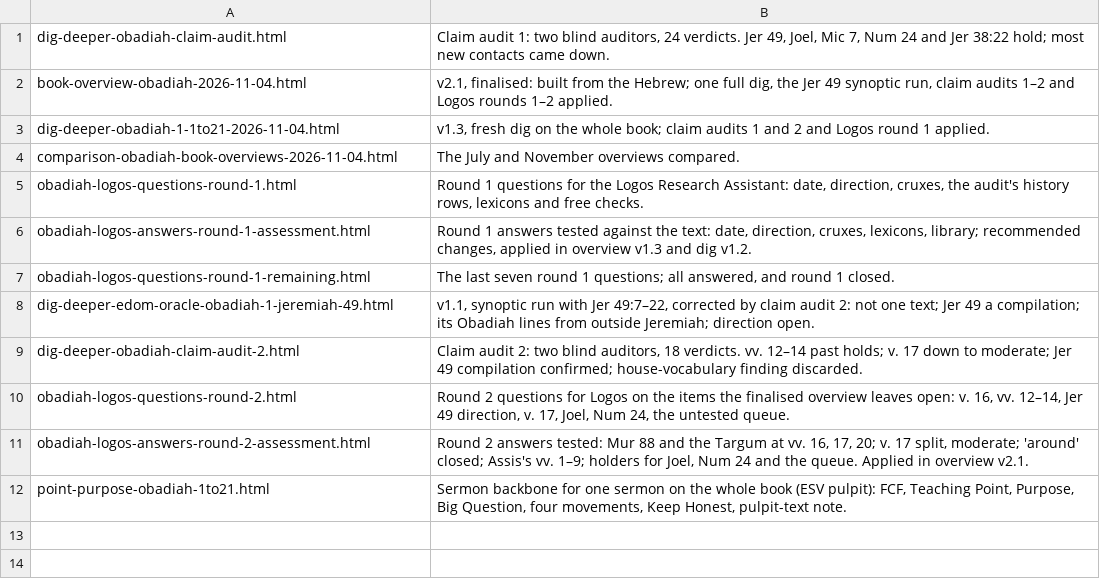
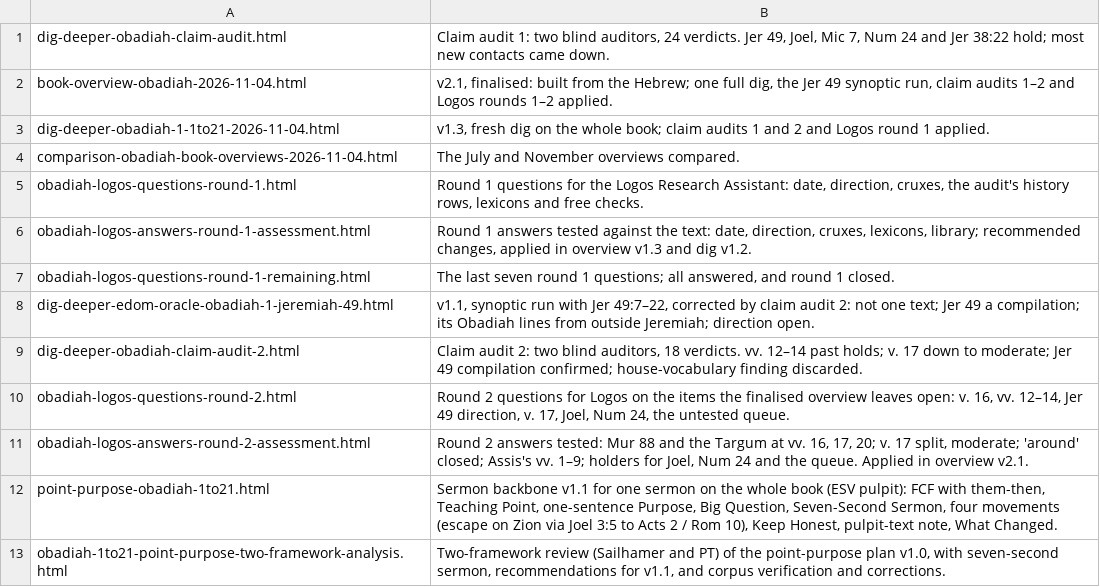
Before and after one commit to pqcouch/dig-deeper, a TSV file: The Twelve/Obadiah/descriptions.tsv, drawn as a sheet.

```diff
--- a/The Twelve/Obadiah/descriptions.tsv
+++ b/The Twelve/Obadiah/descriptions.tsv
@@ -11,2 +11,3 @@ obadiah-logos-questions-round-2.html	Round 2 questions for Logos on the items th
 obadiah-logos-answers-round-2-assessment.html	Round 2 answers tested: Mur 88 and the Targum at vv. 16, 17, 20; v. 17 split, moderate; 'around' closed; Assis's vv. 1–9; holders for Joel, Num 24 and the queue. Applied in overview v2.1.
-point-purpose-obadiah-1to21.html	Sermon backbone for one sermon on the whole book (ESV pulpit): FCF, Teaching Point, Purpose, Big Question, four movements, Keep Honest, pulpit-text note.
+point-purpose-obadiah-1to21.html	Sermon backbone v1.1 for one sermon on the whole book (ESV pulpit): FCF with them-then, Teaching Point, one-sentence Purpose, Big Question, Seven-Second Sermon, four movements (escape on Zion via Joel 3:5 to Acts 2 / Rom 10), Keep Honest, pulpit-text note, What Changed.
+obadiah-1to21-point-purpose-two-framework-analysis.html	Two-framework review (Sailhamer and PT) of the point-purpose plan v1.0, with seven-second sermon, recommendations for v1.1, and corpus verification and corrections.
```
Also changed, not shown: 9 other files.
